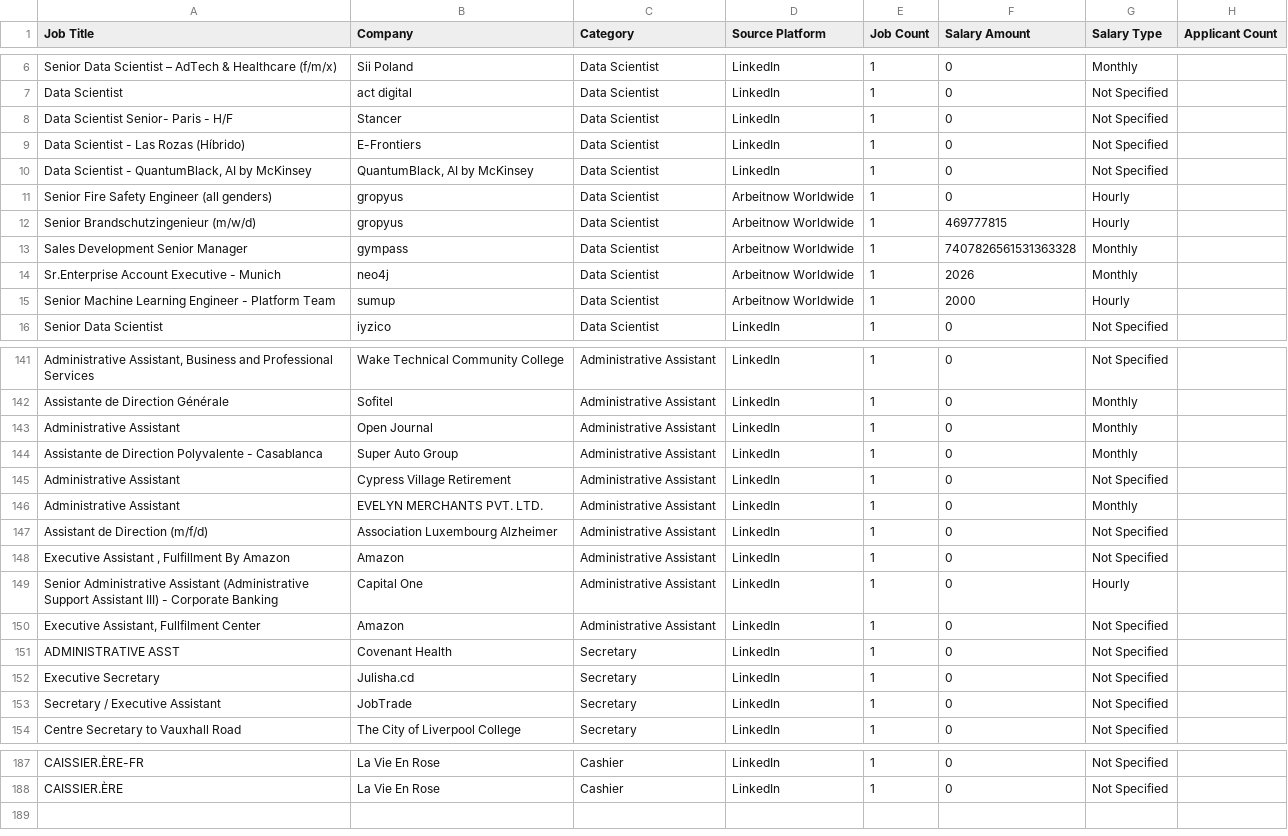
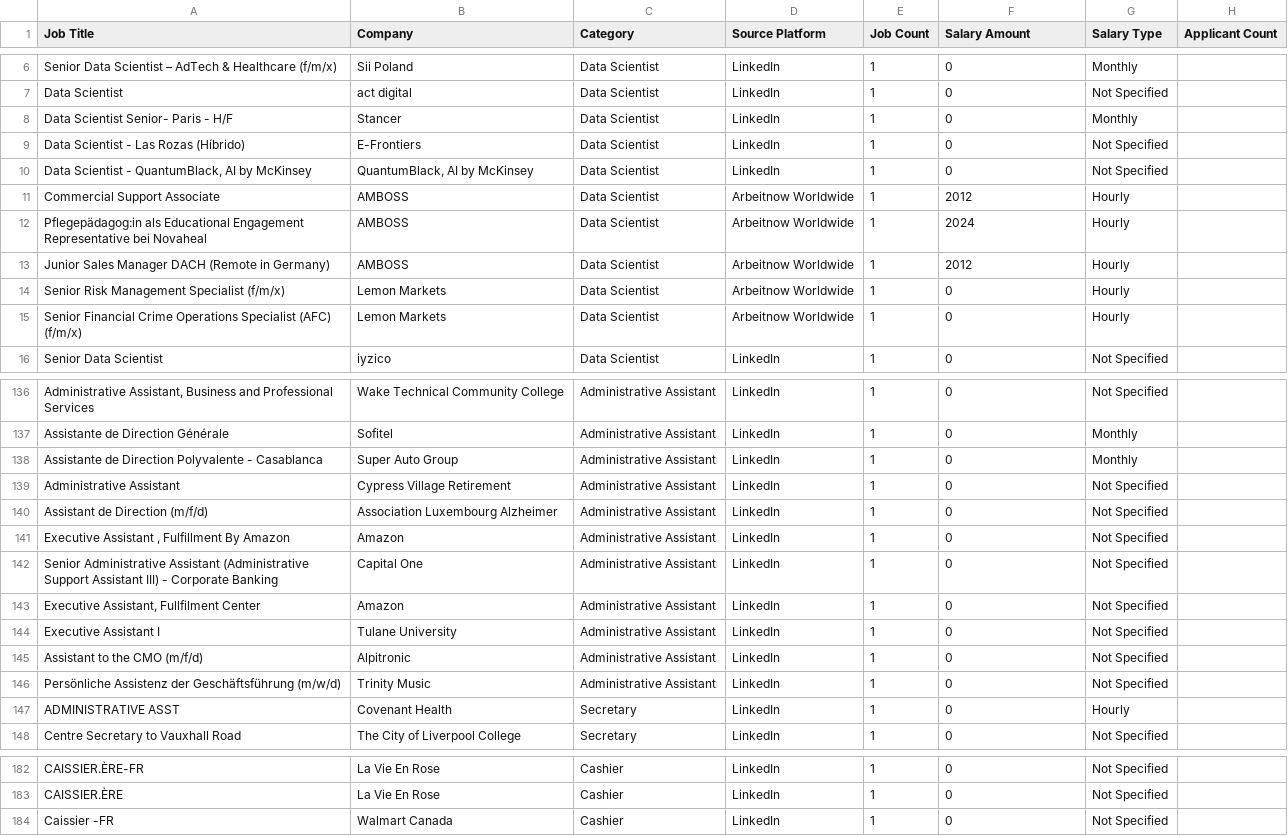
Before and after one commit to mohsinbaouba7-eng/mauritania-job-tracker, a CSV file: mauritania_all_data_jobs.csv, drawn as a sheet; only a part is shown, gaps mark what is left out; removed rows and columns are numbered as before the commit, all else as after; the diff covers the shown part only; the diff names each change by its address in the sheet, - before the commit and + after, or states it on an @@ line.

```diff
--- a/mauritania_all_data_jobs.csv
+++ b/mauritania_all_data_jobs.csv
-G8 (Salary Type): Not Specified
+G8 (Salary Type): Monthly
+row 11: Commercial Support Associate | AMBOSS | Data Scientist | Arbeitnow Worldwide | 1 | 2012 | Hourly
+row 12: Pflegepädagog:in als Educational Engagement Representative bei Novaheal | AMBOSS | Data Scientist | Arbeitnow Worldwide | 1 | 2024 | Hourly
+row 13: Junior Sales Manager DACH (Remote in Germany) | AMBOSS | Data Scientist | Arbeitnow Worldwide | 1 | 2012 | Hourly
-A14 (Job Title): Senior Fire Safety Engineer (all genders)
+A14 (Job Title): Senior Risk Management Specialist (f/m/x)
-B14 (Company): gropyus
+B14 (Company): Lemon Markets
-row 12: Senior Brandschutzingenieur (m/w/d) | gropyus | Data Scientist | Arbeitnow Worldwide | 1 | 469777815 | Hourly
-row 13: Sales Development Senior Manager | gympass | Data Scientist | Arbeitnow Worldwide | 1 | 7407826561531363328 | Monthly
-row 14: Sr.Enterprise Account Executive - Munich | neo4j | Data Scientist | Arbeitnow Worldwide | 1 | 2026 | Monthly
-A15 (Job Title): Senior Machine Learning Engineer - Platform Team
+A15 (Job Title): Senior Financial Crime Operations Specialist (AFC) (f/m/x)
-B15 (Company): sumup
+B15 (Company): Lemon Markets
-F15 (Salary Amount): 2000
+F15 (Salary Amount): 0
-row 143: Administrative Assistant | Open Journal | Administrative Assistant | LinkedIn | 1 | 0 | Monthly
-row 146: Administrative Assistant | EVELYN MERCHANTS PVT. LTD. | Administrative Assistant | LinkedIn | 1 | 0 | Monthly
-G142 (Salary Type): Hourly
+G142 (Salary Type): Not Specified
+row 144: Executive Assistant I | Tulane University | Administrative Assistant | LinkedIn | 1 | 0 | Not Specified
+row 145: Assistant to the CMO (m/f/d) | Alpitronic | Administrative Assistant | LinkedIn | 1 | 0 | Not Specified
+row 146: Persönliche Assistenz der Geschäftsführung (m/w/d) | Trinity Music | Administrative Assistant | LinkedIn | 1 | 0 | Not Specified
-G147 (Salary Type): Not Specified
+G147 (Salary Type): Hourly
-row 152: Executive Secretary | Julisha.cd | Secretary | LinkedIn | 1 | 0 | Not Specified
-row 153: Secretary / Executive Assistant | JobTrade | Secretary | LinkedIn | 1 | 0 | Not Specified
+row 184: Caissier -FR | Walmart Canada | Cashier | LinkedIn | 1 | 0 | Not Specified
```
Also changed, not shown: 3 added rows, 7 removed rows, 1 moved row and 14 edited cells elsewhere in this file.
